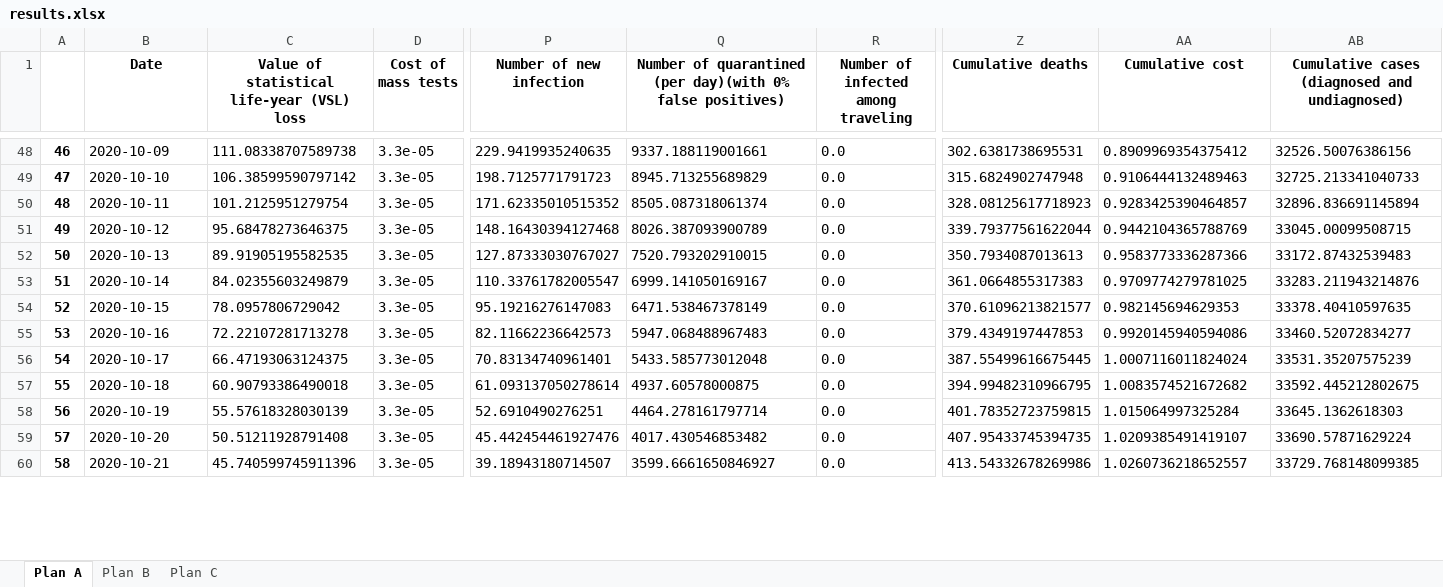
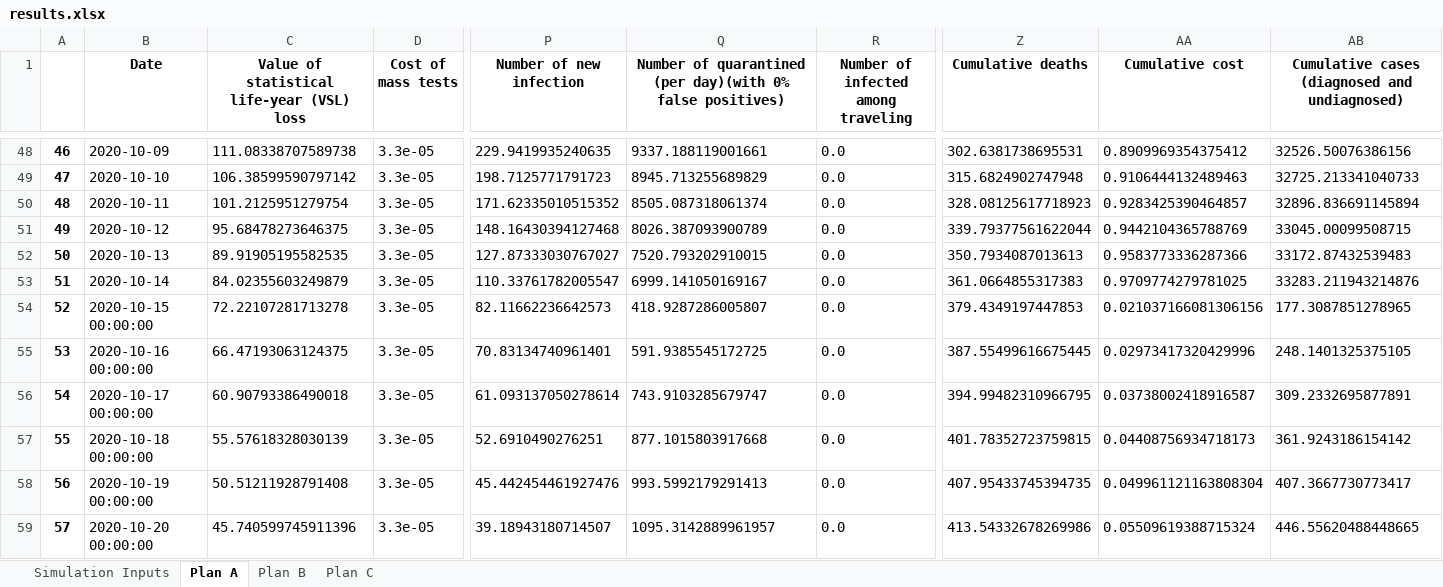
Before and after one commit to ronmallach/base-app, an Excel workbook: app/results.xlsx, sheet Plan A, drawn as a sheet; only a part is shown, gaps mark what is left out; values as stored, in another font and other column widths than the file's, no borders; removed rows and columns are numbered as before the commit, all else as after; rows hold the shown columns only; the diff covers the shown part only; the diff names each change by its address in the sheet, - before the commit and + after, or states it on an @@ line.

Commit message:
cost page download

```diff
--- a/app/results.xlsx (sheet Plan A)
+++ b/app/results.xlsx (sheet Plan A)
+sheet tab: Simulation Inputs
-row 54: 52 | 2020-10-15 | 78.0957806729042 | 3.3e-05 | 95.19216276147083 | 6471.538467378149 | 0.0 | 370.61096213821577 | 0.982145694629353 | 33378.40410597635
-A54: 53
+A54: 52
-B54 (Date): 2020-10-16
+B54 (Date): 2020-10-15 00:00:00
-Q54: 5947.068488967483
+Q54: 418.9287286005807
-AA54 (Cumulative cost): 0.9920145940594086
+AA54 (Cumulative cost): 0.021037166081306156
-AB54: 33460.52072834277
+AB54: 177.3087851278965
-A55: 54
+A55: 53
-B55 (Date): 2020-10-17
+B55 (Date): 2020-10-16 00:00:00
-Q55: 5433.585773012048
+Q55: 591.9385545172725
-AA55 (Cumulative cost): 1.0007116011824024
+AA55 (Cumulative cost): 0.02973417320429996
-AB55: 33531.35207575239
+AB55: 248.1401325375105
-A56: 55
+A56: 54
-B56 (Date): 2020-10-18
+B56 (Date): 2020-10-17 00:00:00
-Q56: 4937.60578000875
+Q56: 743.9103285679747
-AA56 (Cumulative cost): 1.0083574521672682
+AA56 (Cumulative cost): 0.03738002418916587
-AB56: 33592.445212802675
+AB56: 309.2332695877891
-A57: 56
+A57: 55
-B57 (Date): 2020-10-19
+B57 (Date): 2020-10-18 00:00:00
-Q57: 4464.278161797714
+Q57: 877.1015803917668
-AA57 (Cumulative cost): 1.015064997325284
+AA57 (Cumulative cost): 0.04408756934718173
-AB57: 33645.1362618303
+AB57: 361.9243186154142
-A58: 57
+A58: 56
-B58 (Date): 2020-10-20
+B58 (Date): 2020-10-19 00:00:00
-Q58: 4017.430546853482
+Q58: 993.5992179291413
-AA58 (Cumulative cost): 1.0209385491419107
+AA58 (Cumulative cost): 0.049961121163808304
-AB58: 33690.57871629224
+AB58: 407.3667730773417
-A59: 58
+A59: 57
-B59 (Date): 2020-10-21
+B59 (Date): 2020-10-20 00:00:00
-Q59: 3599.6661650846927
+Q59: 1095.3142889961957
-AA59 (Cumulative cost): 1.0260736218652557
+AA59 (Cumulative cost): 0.05509619388715324
-AB59: 33729.768148099385
+AB59: 446.55620488448665
```
Also changed, not shown: 1 added row and 100 edited cells elsewhere in this sheet, sheet Plan C, sheet Plan B, 3 other files.
